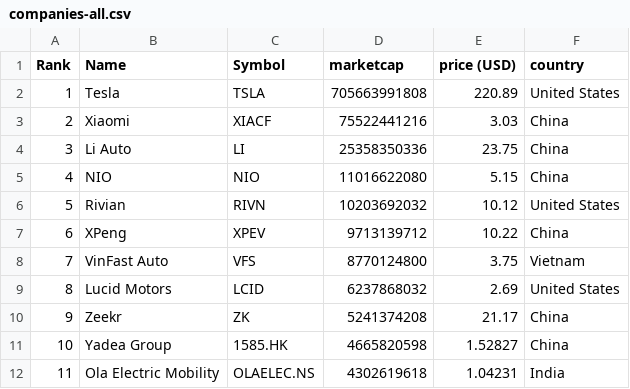
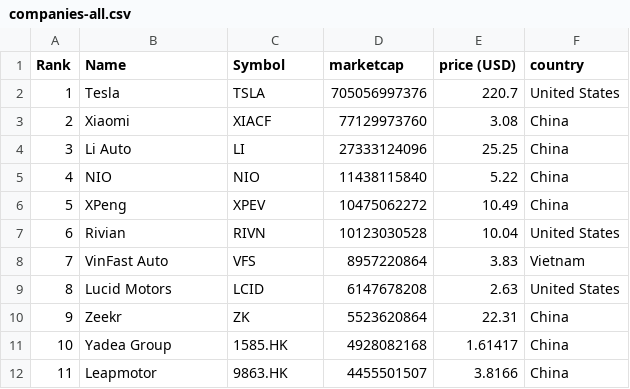
Before and after one commit to sosalemorvan/merida-june-6-2024_artfisica, a CSV file: companies-all.csv, drawn as a sheet; only a part is shown; the diff covers the shown part only.

```diff
--- a/companies-all.csv
+++ b/companies-all.csv
@@ -1,12 +1,12 @@
 "Rank","Name","Symbol","marketcap","price (USD)","country"
-"1","Tesla","TSLA","705663991808","220.89","United States"
-"2","Xiaomi","XIACF","75522441216","3.03","China"
-"3","Li Auto","LI","25358350336","23.75","China"
-"4","NIO","NIO","11016622080","5.15","China"
-"5","Rivian","RIVN","10203692032","10.12","United States"
-"6","XPeng","XPEV","9713139712","10.22","China"
-"7","VinFast Auto","VFS","8770124800","3.75","Vietnam"
-"8","Lucid Motors","LCID","6237868032","2.69","United States"
-"9","Zeekr","ZK","5241374208","21.17","China"
-"10","Yadea Group","1585.HK","4665820598","1.52827","China"
-"11","Ola Electric Mobility","OLAELEC.NS","4302619618","1.04231","India"
+"1","Tesla","TSLA","705056997376","220.7","United States"
+"2","Xiaomi","XIACF","77129973760","3.08","China"
+"3","Li Auto","LI","27333124096","25.25","China"
+"4","NIO","NIO","11438115840","5.22","China"
+"5","XPeng","XPEV","10475062272","10.49","China"
+"6","Rivian","RIVN","10123030528","10.04","United States"
+"7","VinFast Auto","VFS","8957220864","3.83","Vietnam"
+"8","Lucid Motors","LCID","6147678208","2.63","United States"
+"9","Zeekr","ZK","5523620864","22.31","China"
+"10","Yadea Group","1585.HK","4928082168","1.61417","China"
+"11","Leapmotor","9863.HK","4455501507","3.8166","China"
```
Also changed, not shown: 55 edited cells elsewhere in this file, companies-china.csv.
